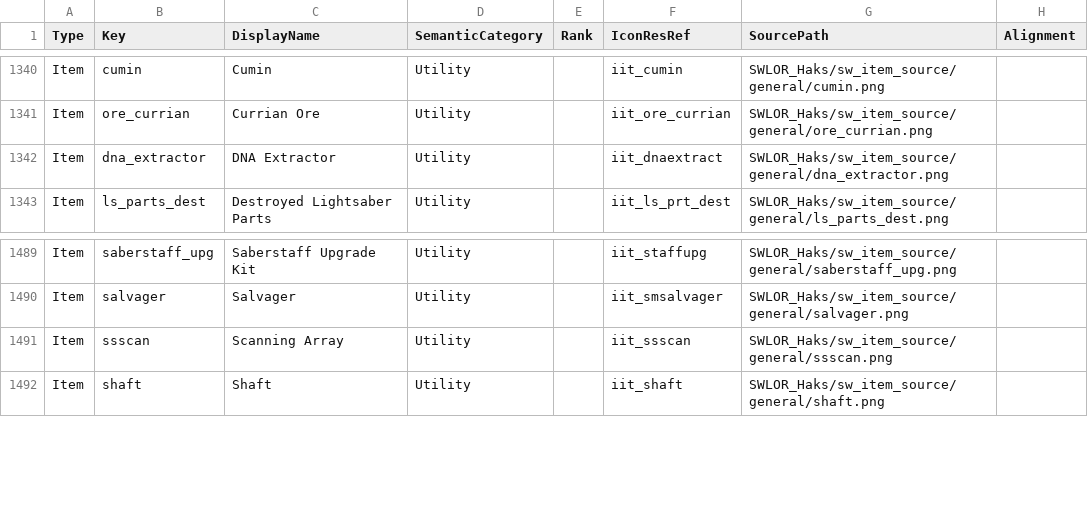
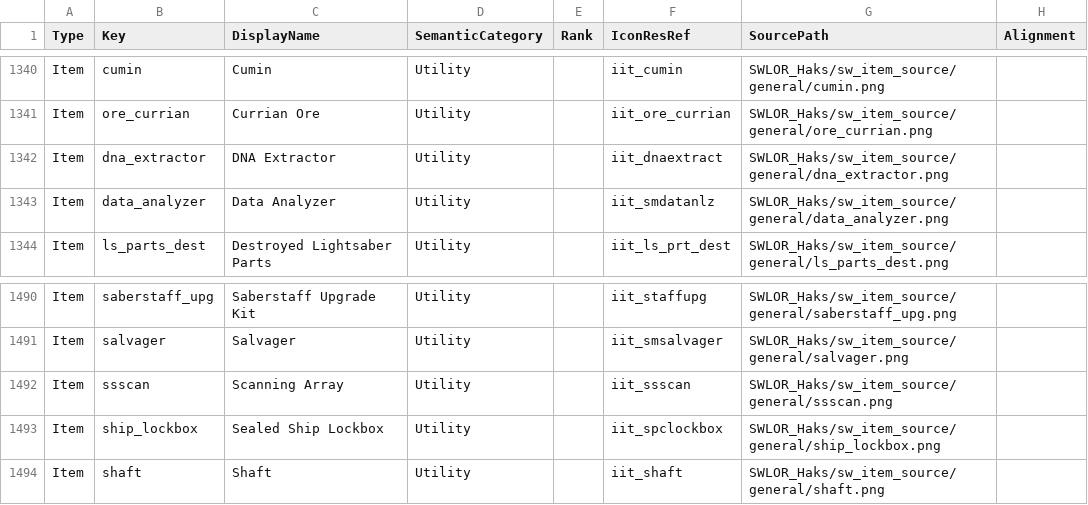
Before and after one commit to zunath/SWLOR_NWN, a CSV file: SWLOR.Game.Server/Readmes/GameplayIconManifest.csv, drawn as a sheet; only a part is shown, gaps mark what is left out.

```diff
--- a/SWLOR.Game.Server/Readmes/GameplayIconManifest.csv
+++ b/SWLOR.Game.Server/Readmes/GameplayIconManifest.csv
@@ -1342,2 +1342,3 @@
 "Item","dna_extractor","DNA Extractor","Utility","","iit_dnaextract","SWLOR_Haks/sw_item_source/general/dna_extractor.png",""
+"Item","data_analyzer","Data Analyzer","Utility","","iit_smdatanlz","SWLOR_Haks/sw_item_source/general/data_analyzer.png",""
 "Item","ls_parts_dest","Destroyed Lightsaber Parts","Utility","","iit_ls_prt_dest","SWLOR_Haks/sw_item_source/general/ls_parts_dest.png",""
@@ -1491,2 +1492,3 @@
 "Item","ssscan","Scanning Array","Utility","","iit_ssscan","SWLOR_Haks/sw_item_source/general/ssscan.png",""
+"Item","ship_lockbox","Sealed Ship Lockbox","Utility","","iit_spclockbox","SWLOR_Haks/sw_item_source/general/ship_lockbox.png",""
 "Item","shaft","Shaft","Utility","","iit_shaft","SWLOR_Haks/sw_item_source/general/shaft.png",""
```
Also changed, not shown: 56 other files.
